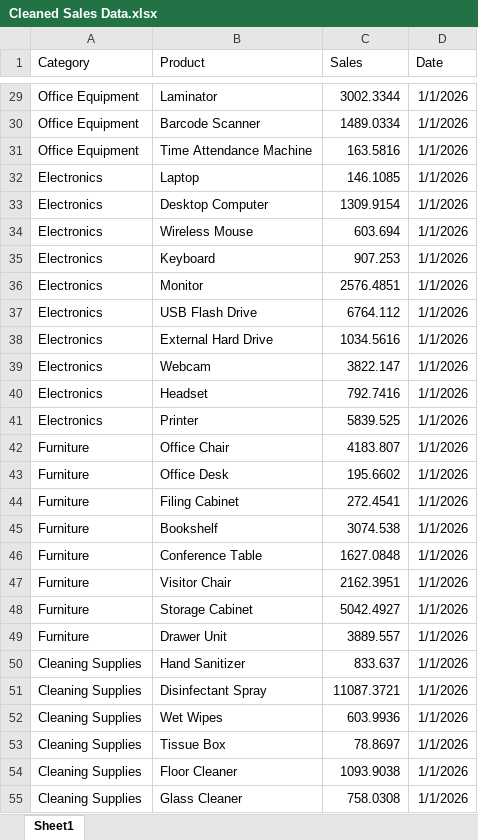
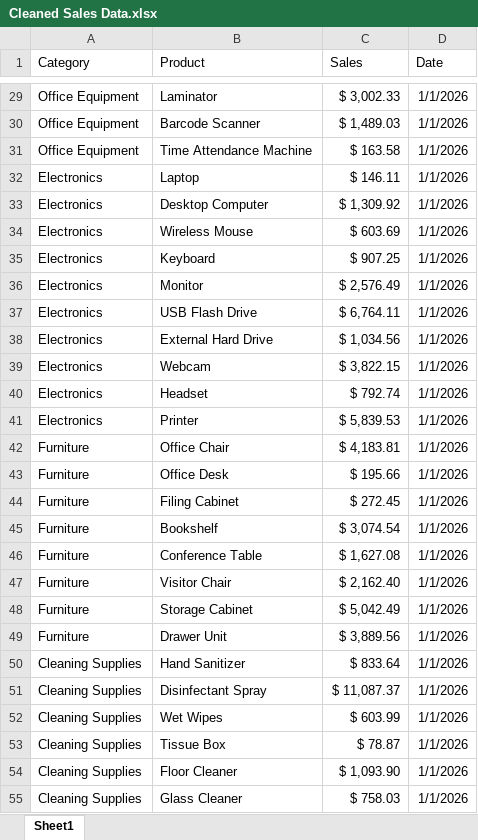
Before and after one commit to PhilippeLou/power-query-data-cleaning-automation, an Excel workbook: Combining Multiple Excel Files & Sheets Automatically (Power Query)/Cleaned Sales Data.xlsx, sheet Sheet1, drawn as a sheet; only a part is shown, gaps mark what is left out; values as stored, in another font and other column widths than the file's, no borders; table styles not drawn; the diff covers the shown part only; the diff names each change by its address in the sheet, - before the commit and + after, or states it on an @@ line.

Commit message:
Added currency to the Sales Data Row

```diff
--- a/Combining Multiple Excel Files & Sheets Automatically (Power Query)/Cleaned Sales Data.xlsx (sheet Sheet1)
+++ b/Combining Multiple Excel Files & Sheets Automatically (Power Query)/Cleaned Sales Data.xlsx (sheet Sheet1)
-C29 (Sales): 3002.3344
+C29 (Sales): $ 3,002.33
-C30 (Sales): 1489.0334
+C30 (Sales): $ 1,489.03
-C31 (Sales): 163.5816
+C31 (Sales): $ 163.58
-C32 (Sales): 146.1085
+C32 (Sales): $ 146.11
-C33 (Sales): 1309.9154
+C33 (Sales): $ 1,309.92
-C34 (Sales): 603.694
+C34 (Sales): $ 603.69
-C35 (Sales): 907.253
+C35 (Sales): $ 907.25
-C36 (Sales): 2576.4851
+C36 (Sales): $ 2,576.49
-C37 (Sales): 6764.112
+C37 (Sales): $ 6,764.11
-C38 (Sales): 1034.5616
+C38 (Sales): $ 1,034.56
-C39 (Sales): 3822.147
+C39 (Sales): $ 3,822.15
-C40 (Sales): 792.7416
+C40 (Sales): $ 792.74
-C41 (Sales): 5839.525
+C41 (Sales): $ 5,839.53
-C42 (Sales): 4183.807
+C42 (Sales): $ 4,183.81
-C43 (Sales): 195.6602
+C43 (Sales): $ 195.66
-C44 (Sales): 272.4541
+C44 (Sales): $ 272.45
-C45 (Sales): 3074.538
+C45 (Sales): $ 3,074.54
-C46 (Sales): 1627.0848
+C46 (Sales): $ 1,627.08
-C47 (Sales): 2162.3951
+C47 (Sales): $ 2,162.40
-C48 (Sales): 5042.4927
+C48 (Sales): $ 5,042.49
-C49 (Sales): 3889.557
+C49 (Sales): $ 3,889.56
-C50 (Sales): 833.637
+C50 (Sales): $ 833.64
-C51 (Sales): 11087.3721
+C51 (Sales): $ 11,087.37
-C52 (Sales): 603.9936
+C52 (Sales): $ 603.99
-C53 (Sales): 78.8697
+C53 (Sales): $ 78.87
-C54 (Sales): 1093.9038
+C54 (Sales): $ 1,093.90
-C55 (Sales): 758.0308
+C55 (Sales): $ 758.03
```
Also changed, not shown: 179 edited cells elsewhere in this sheet.
